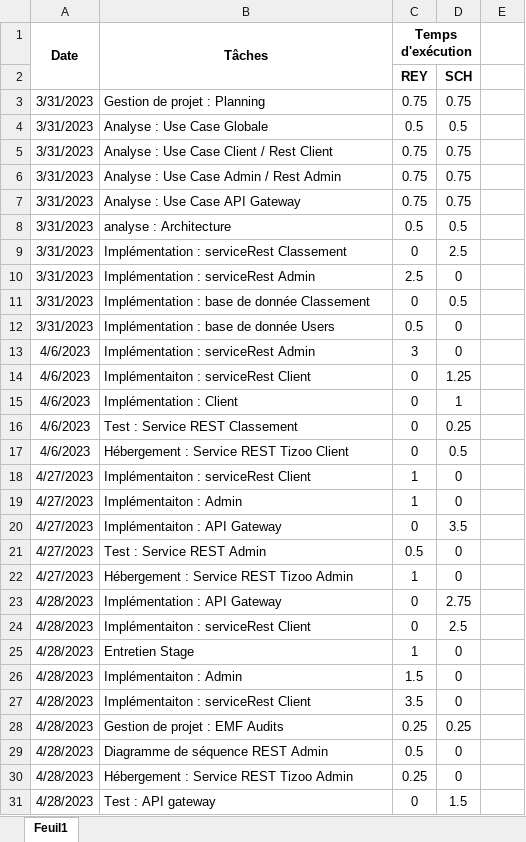
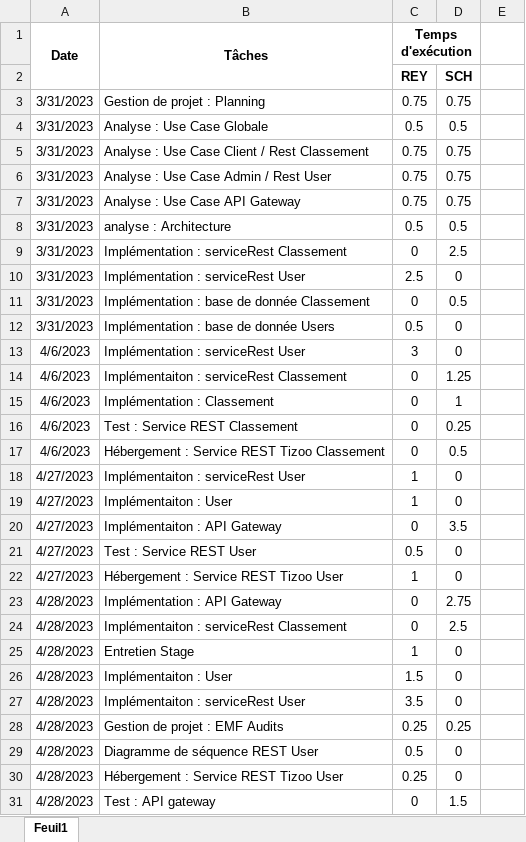
Before and after one commit to schwandern/133_Memory, an Excel workbook: journal de travail.xlsx, sheet Feuil1, drawn as a sheet; only a part is shown; values as stored, in another font and other column widths than the file's, no borders; the diff covers the shown part only; the diff names each change by its address in the sheet, - before the commit and + after, or states it on an @@ line.

```diff
--- a/journal de travail.xlsx (sheet Feuil1)
+++ b/journal de travail.xlsx (sheet Feuil1)
-B5 (Tâches): Analyse : Use Case Client / Rest Client
+B5 (Tâches): Analyse : Use Case Client / Rest Classement
-B6 (Tâches): Analyse : Use Case Admin / Rest Admin
+B6 (Tâches): Analyse : Use Case Admin / Rest User
-B10 (Tâches): Implémentation : serviceRest Admin
+B10 (Tâches): Implémentation : serviceRest User
-B13 (Tâches): Implémentation : serviceRest Admin
+B13 (Tâches): Implémentation : serviceRest User
-B14 (Tâches): Implémentaiton : serviceRest Client
+B14 (Tâches): Implémentaiton : serviceRest Classement
-B15 (Tâches): Implémentation : Client
+B15 (Tâches): Implémentation : Classement
-B17 (Tâches): Hébergement : Service REST Tizoo Client
+B17 (Tâches): Hébergement : Service REST Tizoo Classement
-B18 (Tâches): Implémentaiton : serviceRest Client
+B18 (Tâches): Implémentaiton : serviceRest User
-B19 (Tâches): Implémentaiton : Admin
+B19 (Tâches): Implémentaiton : User
-B21 (Tâches): Test : Service REST Admin
+B21 (Tâches): Test : Service REST User
-B22 (Tâches): Hébergement : Service REST Tizoo Admin
+B22 (Tâches): Hébergement : Service REST Tizoo User
-B24 (Tâches): Implémentaiton : serviceRest Client
+B24 (Tâches): Implémentaiton : serviceRest Classement
-B26 (Tâches): Implémentaiton : Admin
+B26 (Tâches): Implémentaiton : User
-B27 (Tâches): Implémentaiton : serviceRest Client
+B27 (Tâches): Implémentaiton : serviceRest User
-B29 (Tâches): Diagramme de séquence REST Admin
+B29 (Tâches): Diagramme de séquence REST User
-B30 (Tâches): Hébergement : Service REST Tizoo Admin
+B30 (Tâches): Hébergement : Service REST Tizoo User
```
Also changed, not shown: 2 edited cells elsewhere in this sheet, planning_133.xlsx, 1 other file.
